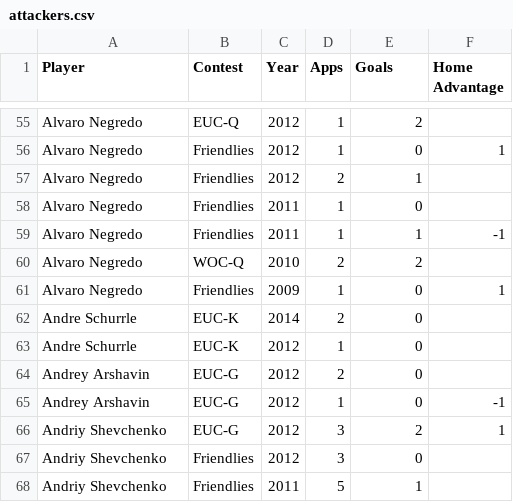
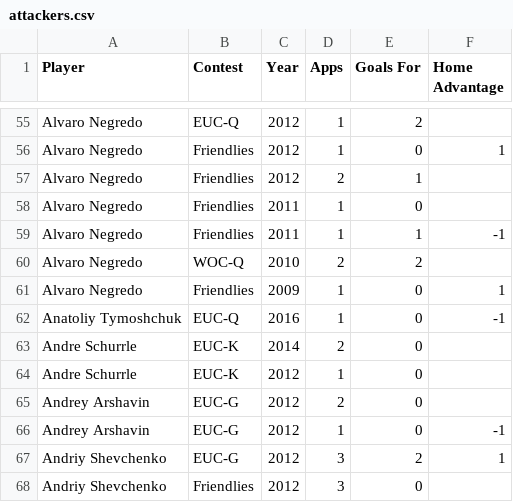
Before and after one commit to thezane/soccer-predictions, a CSV file: data/attackers.csv, drawn as a sheet; only a part is shown, gaps mark what is left out; the shorter side is filled out with more unchanged rows; the diff names each change by its address in the sheet, - before the commit and + after, or states it on an @@ line.

Commit message:
data

```diff
--- a/data/attackers.csv
+++ b/data/attackers.csv
-E1: Goals
+E1: Goals For
+row 62: Anatoliy Tymoshchuk | EUC-Q | 2016 | 1 | 0 | -1
```
Also changed, not shown: data/midfielders.csv.
